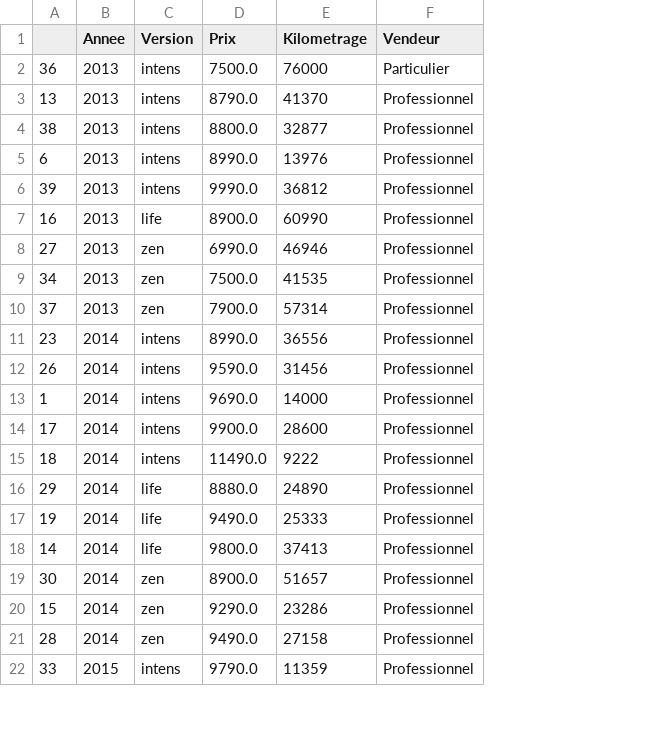
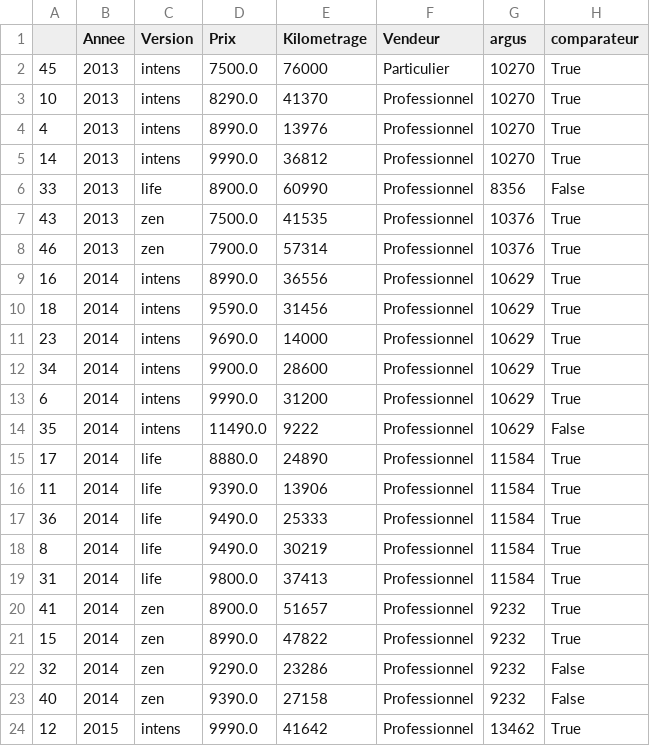
Before and after one commit to MS-BGD-2018-KIT-BIGDATA/christopher-belinguier, a CSV file: INFMDI721/Lesson4/provence_alpes_cote_d_azur.csv, drawn as a sheet; only a part is shown; removed rows and columns are numbered as before the commit, all else as after; the diff covers the shown part only; the diff names each change by its address in the sheet, - before the commit and + after, or states it on an @@ line.

```diff
--- a/INFMDI721/Lesson4/provence_alpes_cote_d_azur.csv
+++ b/INFMDI721/Lesson4/provence_alpes_cote_d_azur.csv
+column G (argus), rows 2-12: 10270 | 10270 | 10270 | 10270 | 8356 | 10376 | 10376 | 10629 | 10629 | 10629 | 10629; rows 14-15: 10629 | 11584; row 17: 11584; rows 19-21: 11584 | 9232 | 9232; rows 23-24: 9232 | 13462
+column H (comparateur), rows 2-12: True | True | True | True | False | True | True | True | True | True | True; rows 14-15: False | True; row 17: True; rows 19-21: all True; rows 23-24: False | True
-A2: 36
+A2: 45
-A3: 13
+A3: 10
-D3 (Prix): 8790.0
+D3 (Prix): 8290.0
-row 4: 38 | 2013 | intens | 8800.0 | 32877 | Professionnel
-A4: 6
+A4: 4
-A5: 39
+A5: 14
-A6: 16
+A6: 33
-row 8: 27 | 2013 | zen | 6990.0 | 46946 | Professionnel
-A7: 34
+A7: 43
-A8: 37
+A8: 46
-A9: 23
+A9: 16
-A10: 26
+A10: 18
-A11: 1
+A11: 23
-A12: 17
+A12: 34
+row 13: 6 | 2014 | intens | 9990.0 | 31200 | Professionnel | 10629 | True
-A14: 18
+A14: 35
-A15: 29
+A15: 17
+row 16: 11 | 2014 | life | 9390.0 | 13906 | Professionnel | 11584 | True
-A17: 19
+A17: 36
+row 18: 8 | 2014 | life | 9490.0 | 30219 | Professionnel | 11584 | True
-A19: 14
+A19: 31
-A20: 30
+A20: 41
-D21 (Prix): 9290.0
+D21 (Prix): 8990.0
-E21 (Kilometrage): 23286
+E21 (Kilometrage): 47822
+row 22: 32 | 2014 | zen | 9290.0 | 23286 | Professionnel | 9232 | False
-A23: 28
+A23: 40
-D23 (Prix): 9490.0
+D23 (Prix): 9390.0
-A24: 33
+A24: 12
-D24 (Prix): 9790.0
+D24 (Prix): 9990.0
-E24 (Kilometrage): 11359
+E24 (Kilometrage): 41642
```
Also changed, not shown: 6 added rows, 4 removed rows and 19 edited cells elsewhere in this file, INFMDI721/Lesson4/aquitaine.csv, INFMDI721/Lesson4/ile_de_france.csv, 1 other file.
